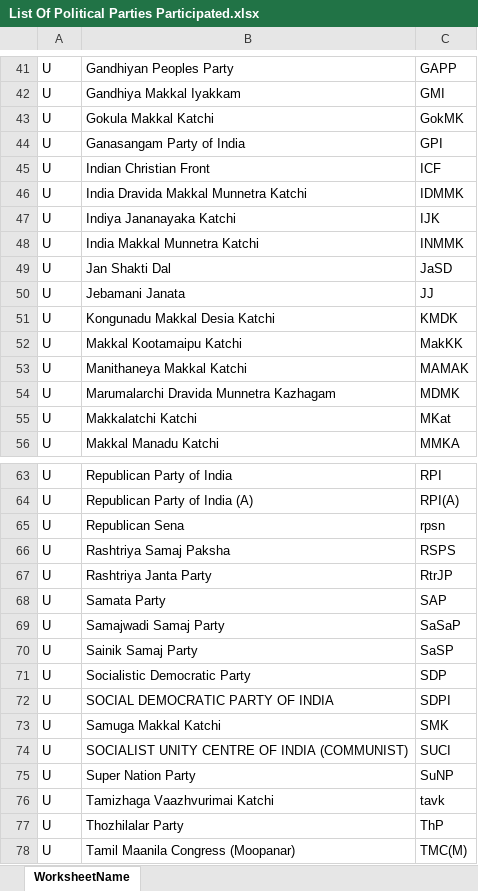
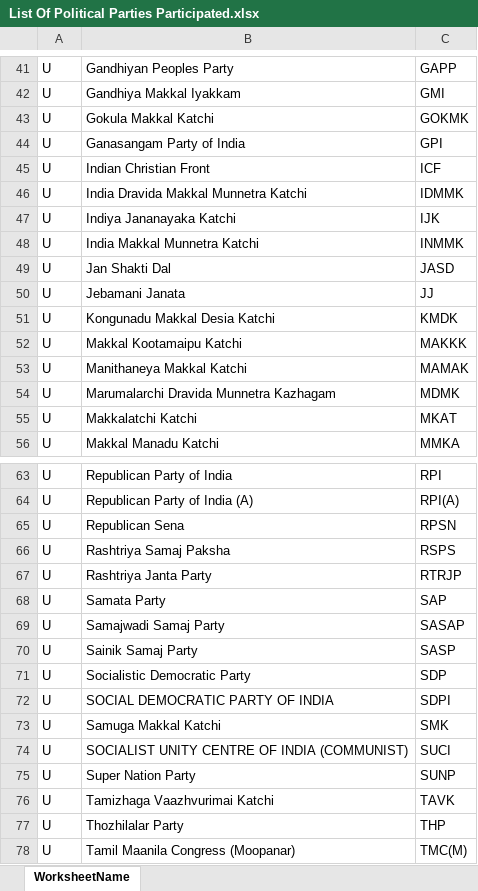
Before and after one commit to Mikail1010/TN_Election_Analysis, an Excel workbook: Data/2016/List Of Political Parties Participated.xlsx, sheet WorksheetName, drawn as a sheet; only a part is shown, gaps mark what is left out; values as stored, in another font and other column widths than the file's, no borders; the diff names each change by its address in the sheet, - before the commit and + after, or states it on an @@ line.

Commit message:
Add files via upload

```diff
--- a/Data/2016/List Of Political Parties Participated.xlsx (sheet WorksheetName)
+++ b/Data/2016/List Of Political Parties Participated.xlsx (sheet WorksheetName)
-C43: GokMK
+C43: GOKMK
-C49: JaSD
+C49: JASD
-C52: MakKK
+C52: MAKKK
-C55: MKat
+C55: MKAT
-C65: rpsn
+C65: RPSN
-C67: RtrJP
+C67: RTRJP
-C69: SaSaP
+C69: SASAP
-C70: SaSP
+C70: SASP
-C75: SuNP
+C75: SUNP
-C76: tavk
+C76: TAVK
-C77: ThP
+C77: THP
```
